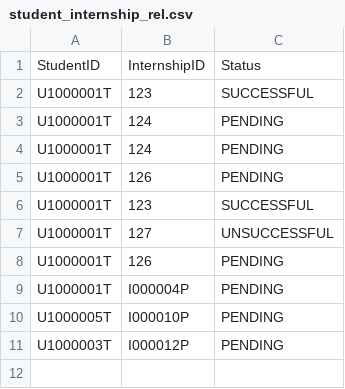
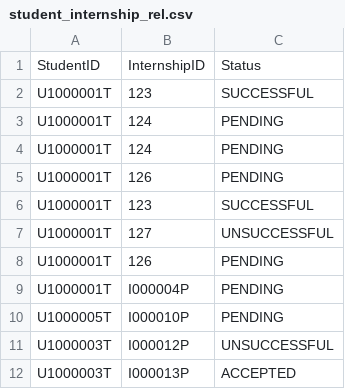
Before and after one commit to Ernest-Low/CT2003_GroupAssignment, a CSV file: data/student_internship_rel.csv, drawn as a sheet.

```diff
--- a/data/student_internship_rel.csv
+++ b/data/student_internship_rel.csv
@@ -10,2 +10,3 @@ U1000001T,I000004P,PENDING
 U1000005T,I000010P,PENDING
-U1000003T,I000012P,PENDING
+U1000003T,I000012P,UNSUCCESSFUL
+U1000003T,I000013P,ACCEPTED
```
Also changed, not shown: data/autoNumbers.csv, data/internships.csv, 1 other file.
